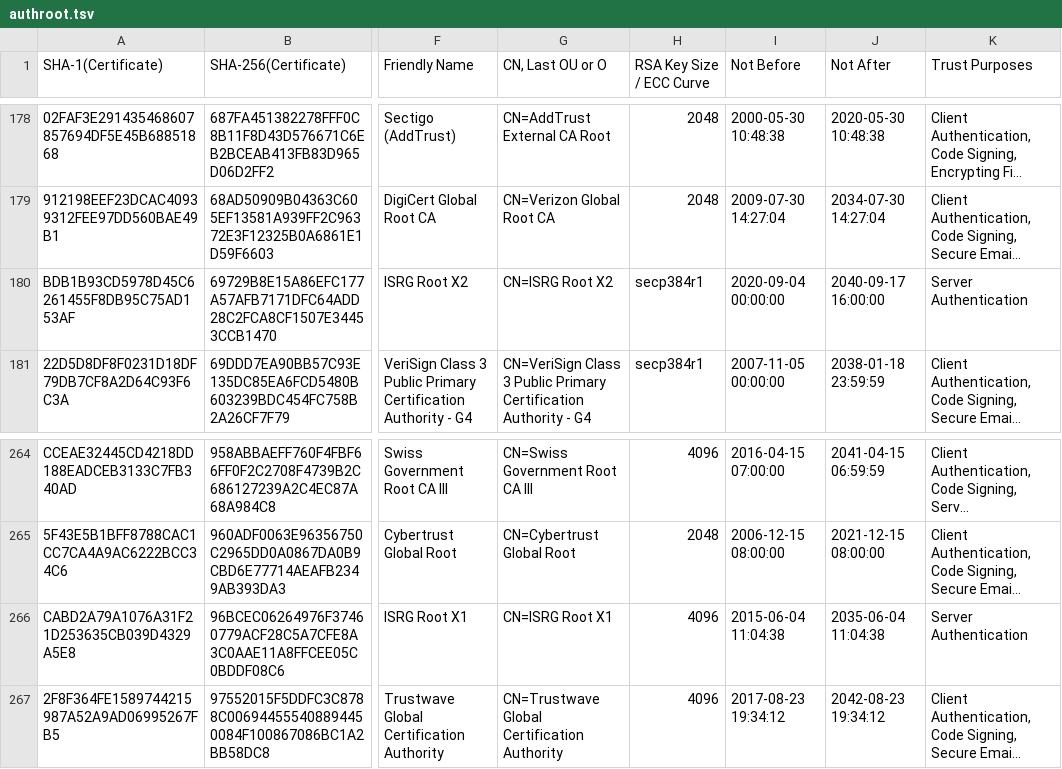
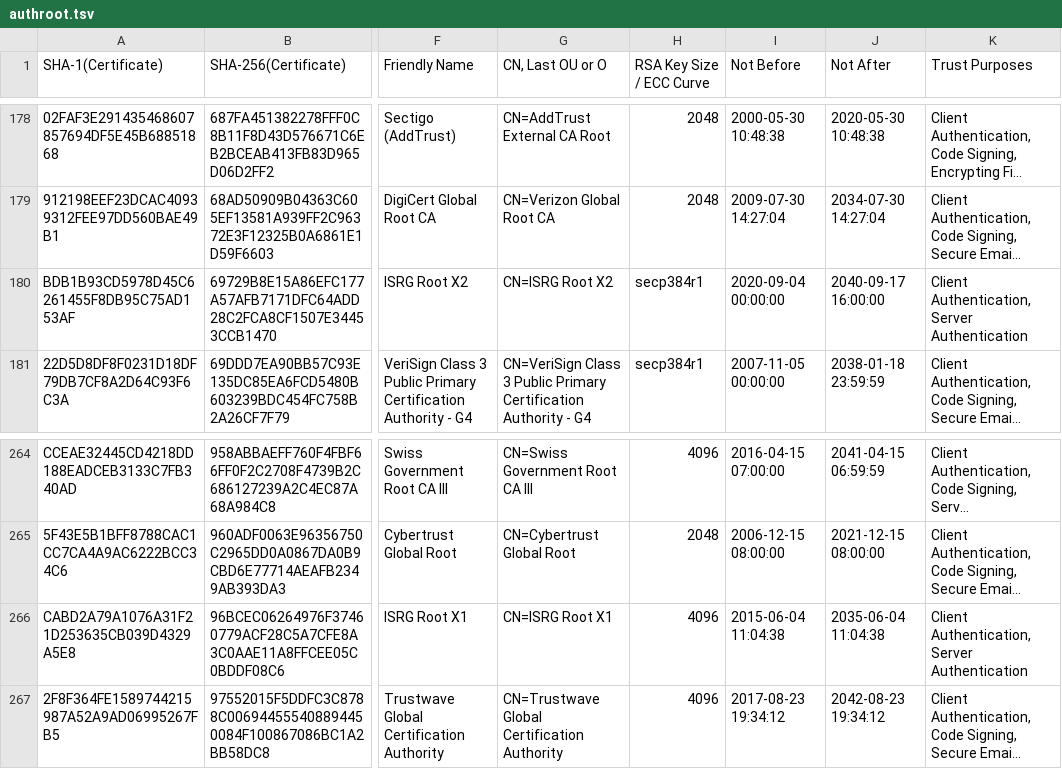
Before and after one commit to robstradling/authroot.stl, a TSV file: authroot.tsv, drawn as a sheet; only a part is shown, gaps mark what is left out; long unchanged cells end in …; the diff names each change by its address in the sheet, - before the commit and + after, or states it on an @@ line.

```diff
--- a/authroot.tsv
+++ b/authroot.tsv
-K180 (Trust Purposes): Server Authentication
+K180 (Trust Purposes): Client Authentication, Server Authentication
-K266 (Trust Purposes): Server Authentication
+K266 (Trust Purposes): Client Authentication, Server Authentication
```
Also changed, not shown: 2 other files.
